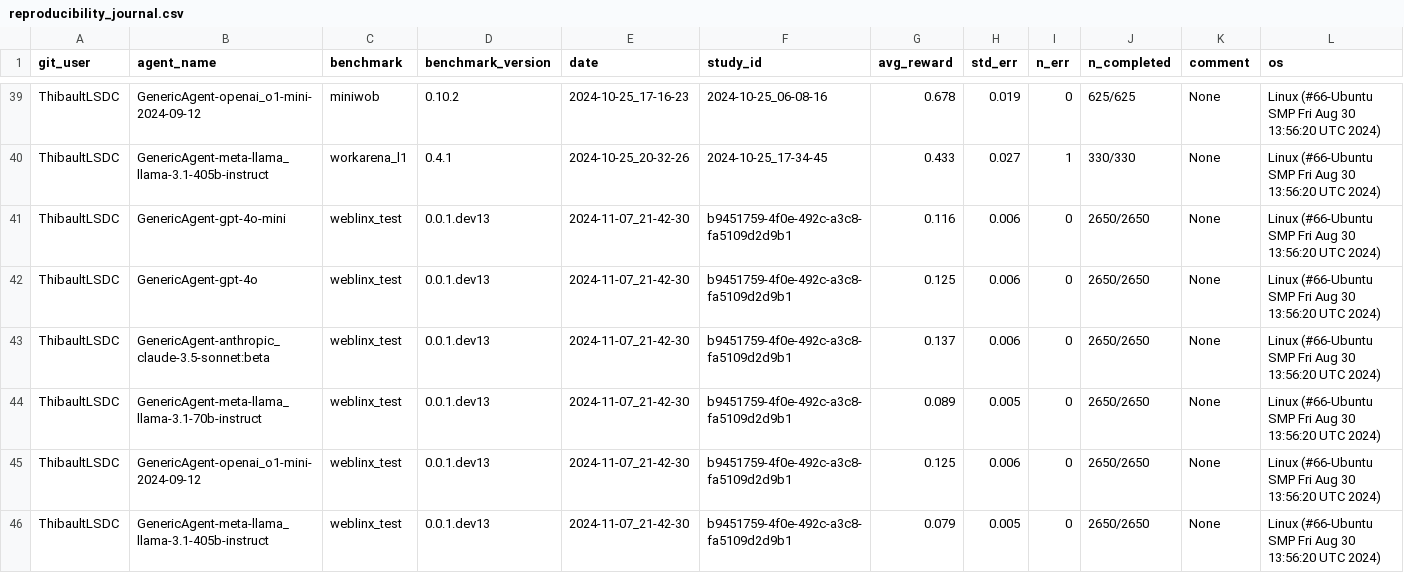
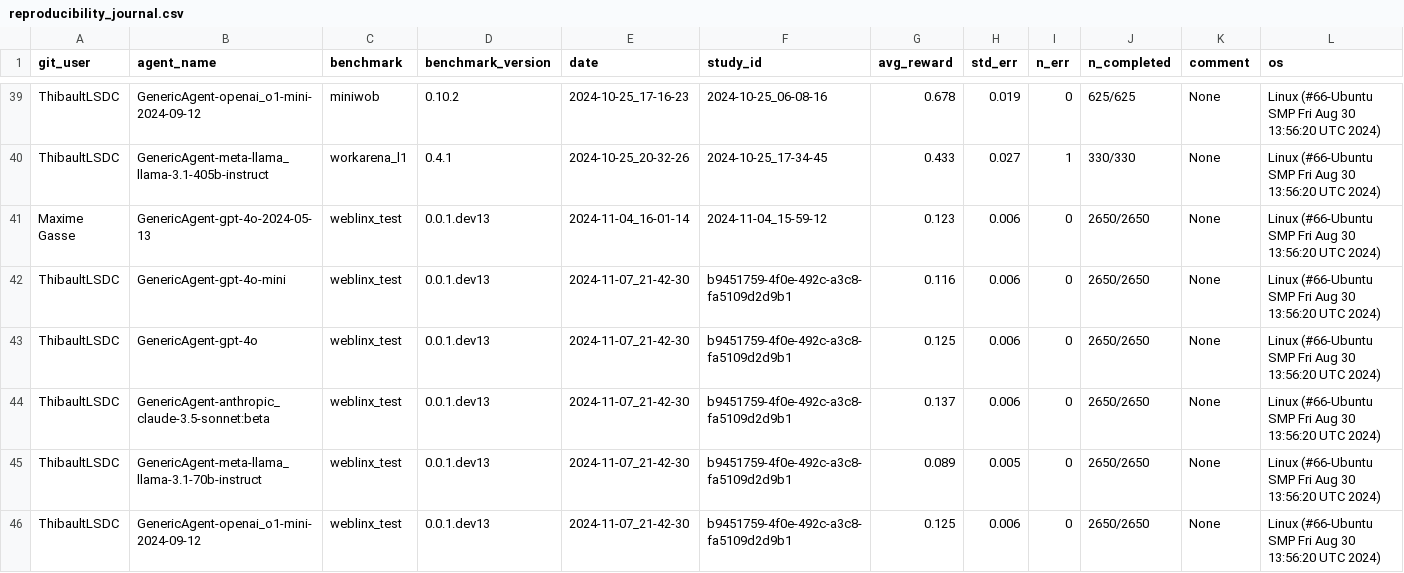
Before and after one commit to ServiceNow/AgentLab, a CSV file: reproducibility_journal.csv, drawn as a sheet; only a part is shown, gaps mark what is left out; the shorter side is filled out with more unchanged rows; rows hold the shown columns only; the diff names each change by its address in the sheet, - before the commit and + after, or states it on an @@ line.

Commit message:
adding old weblinx results

```diff
--- a/reproducibility_journal.csv
+++ b/reproducibility_journal.csv
+row 41: Maxime Gasse | GenericAgent-gpt-4o-2024-05-13 | weblinx_test | 0.0.1.dev13 | 2024-11-04_16-01-14 | 2024-11-04_15-59-12 | 0.123 | 0.006 | 0 | 2650/2650 | None | Linux (#66-Ubuntu SMP Fri Aug 30 13:56:20 UTC 2024)
```
